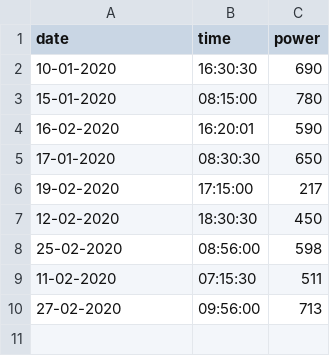
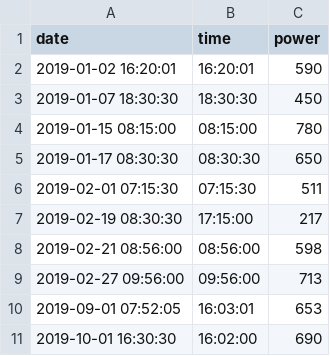
Before and after one commit to dariabrazhnyksuisse/peakshaver, a CSV file: TEST_FILE.csv, drawn as a sheet.

Commit message:
Jan-Fab filter -> index.value (date)

```diff
--- a/TEST_FILE.csv
+++ b/TEST_FILE.csv
@@ -1,10 +1,11 @@
 date,time,power
-10-01-2020,16:30:30,690
-15-01-2020,08:15:00,780
-16-02-2020,16:20:01,590
-17-01-2020,08:30:30,650
-19-02-2020,17:15:00,217
-12-02-2020,18:30:30,450
-25-02-2020,08:56:00,598
-11-02-2020,07:15:30,511
-27-02-2020,09:56:00,713
+2019-01-02 16:20:01,16:20:01,590
+2019-01-07 18:30:30,18:30:30,450
+2019-01-15 08:15:00,08:15:00,780
+2019-01-17 08:30:30,08:30:30,650
+2019-02-01 07:15:30,07:15:30,511
+2019-02-19 08:30:30,17:15:00,217
+2019-02-21 08:56:00,08:56:00,598
+2019-02-27 09:56:00,09:56:00,713
+2019-09-01 07:52:05,16:03:01,653
+2019-10-01 16:30:30,16:02:00,690
```
Also changed, not shown: 1 other file.
